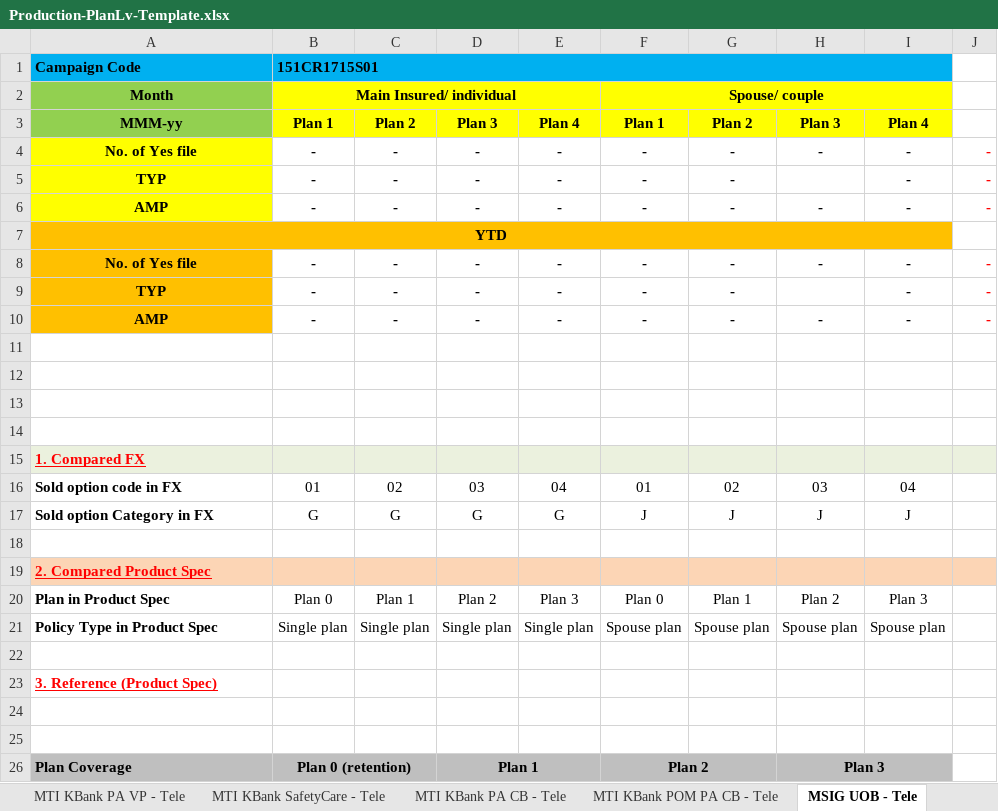
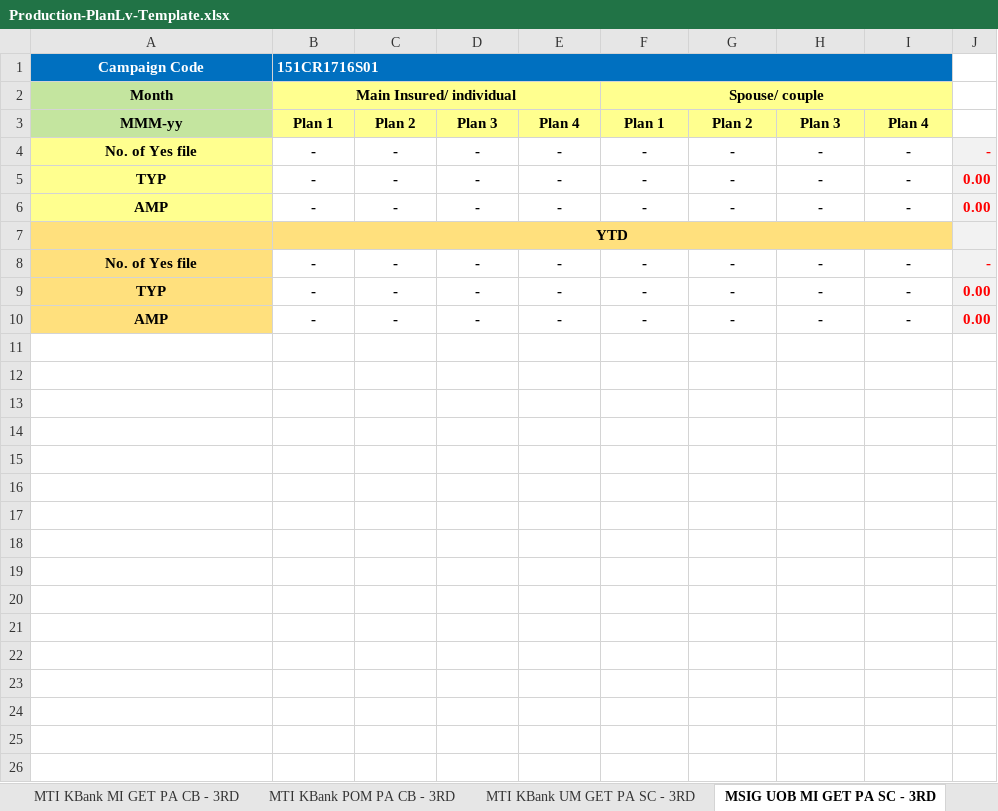
Before and after one commit to AEGONTH/mgl-planlv-project, an Excel workbook: src/main/resources/template/Production-PlanLv-Template.xlsx, sheet MSIG UOB MI GET PA SC - 3RD, drawn as a sheet; only a part is shown; values as stored, in another font and other column widths than the file's, no borders; removed rows and columns are numbered as before the commit, all else as after; the diff covers the shown part only; the diff names each change by its address in the sheet, - before the commit and + after, or states it on an @@ line.

```diff
--- a/src/main/resources/template/Production-PlanLv-Template.xlsx (sheet MSIG UOB MI GET PA SC - 3RD)
+++ b/src/main/resources/template/Production-PlanLv-Template.xlsx (sheet MSIG UOB MI GET PA SC - 3RD)
-sheet tab: MTI KBank PA CB - Tele
+sheet tab: MTI KBank MI GET PA CB - 3RD
-sheet tab: MTI KBank POM PA CB - Tele
+sheet tab: MTI KBank POM PA CB - 3RD
-sheet tab: MSIG UOB - Tele
+sheet tab: MSIG UOB MI GET PA SC - 3RD
-sheet tab: MTI KBank PA VP - Tele
+sheet tab: MTI KBank UM GET PA SC - 3RD
-A1:I1 fill: #00B0F0
+A1:I1 fill: #0070C0
-A1:B1 text colour: black
+A1:B1 text colour: #FFFFFF
-A1 alignment: left
+A1 alignment: center
-B1: 151CR1715S01
+B1: 151CR1716S01
-A2:A3 fill: #92D050
+A2:A3 fill: #C4E59F
-B2:I3 fill: #FFFF00
+B2:I3 fill: #FFFF8F
-A4:A6 fill: #FFFF00
+A4:A6 fill: #FFFF8F
-J4:J6 fill: none
+J4:J6 fill: #F2F2F2
-H5: (empty)
+H5: -
-J5:J6: -
+J5:J6: 0.00
-row 7: YTD
+row 7:  | YTD
-A8:A10 fill: #FFC000
+A8:A10 fill: #FFE07D
-J8:J10 fill: none
+J8:J10 fill: #F2F2F2
-H9: (empty)
+H9: -
-J9:J10: -
+J9:J10: 0.00
-row 11: (empty)
-row 12: (empty)
-row 13: (empty)
-row 14: (empty)
-row 15: 1. Compared FX
-row 16: Sold option code in FX | 01 | 02 | 03 | 04 | 01 | 02 | 03 | 04
-row 17: Sold option Category in FX | G | G | G | G | J | J | J | J
-row 18: (empty)
-row 19: 2. Compared Product Spec
-row 20: Plan in Product Spec | Plan 0 | Plan 1 | Plan 2 | Plan 3 | Plan 0 | Plan 1 | Plan 2 | Plan 3
-row 21: Policy Type in Product Spec | Single plan | Single plan | Single plan | Single plan | Spouse plan | Spouse plan | Spouse plan | Spouse plan
-row 22: (empty)
-row 23: 3. Reference (Product Spec)
-row 24: (empty)
-row 25: (empty)
-row 26: Plan Coverage | Plan 0 (retention) |  | Plan 1 |  | Plan 2 |  | Plan 3
```
Also changed, not shown: 25 removed rows elsewhere in this sheet, sheet MTI KBank MI GET PA SC - 3RD, sheet MSIG BK GET PA Happy Life - OTO, sheet MTL BK GET HIP - OTO, sheet MTL KBank UM GET HIP - 3RD, sheet MTL KBank MI GET HIP - 3RD, sheet MTL BK POM PA Aunjai- OTO, 5 more sheets, other sheet tabs, formulas that keep their value, charts or pictures, src/main/resources/template/MGL-Template.xlsx, 12 other files.
